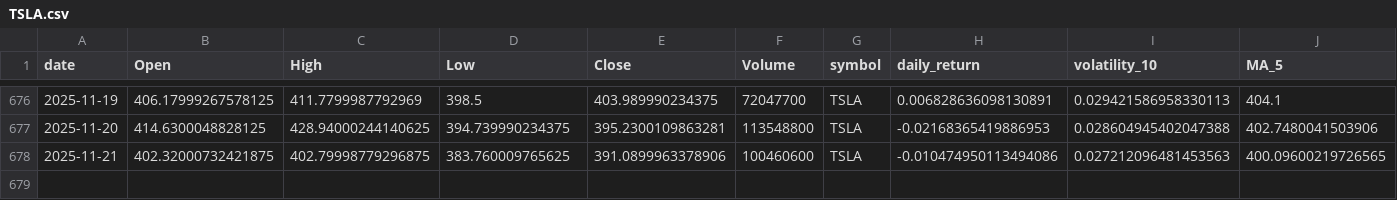
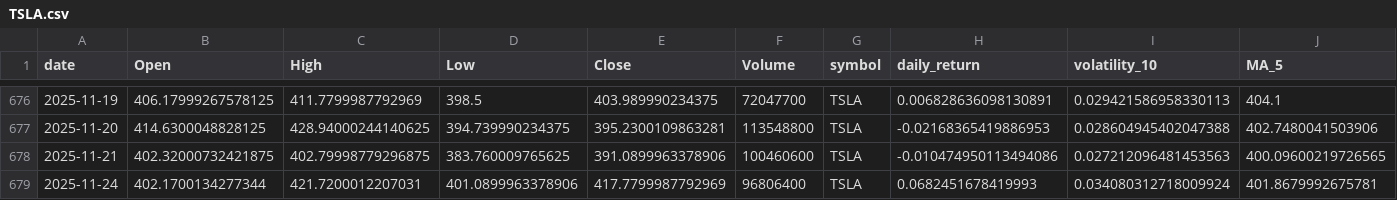
Before and after one commit to adam-hassen/stock-auto-update, a CSV file: data/TSLA.csv, drawn as a sheet; only a part is shown, gaps mark what is left out; rows hold the shown columns only; the diff names each change by its address in the sheet, - before the commit and + after, or states it on an @@ line.

```diff
--- a/data/TSLA.csv
+++ b/data/TSLA.csv
+row 679: 2025-11-24 | 402.1700134277344 | 421.7200012207031 | 401.0899963378906 | 417.7799987792969 | 96806400 | TSLA | 0.0682451678419993 | 0.034080312718009924 | 401.8679992675781
```
Also changed, not shown: data/ALL_CLEANED.csv, data/AMZN.csv, 10 other files.
